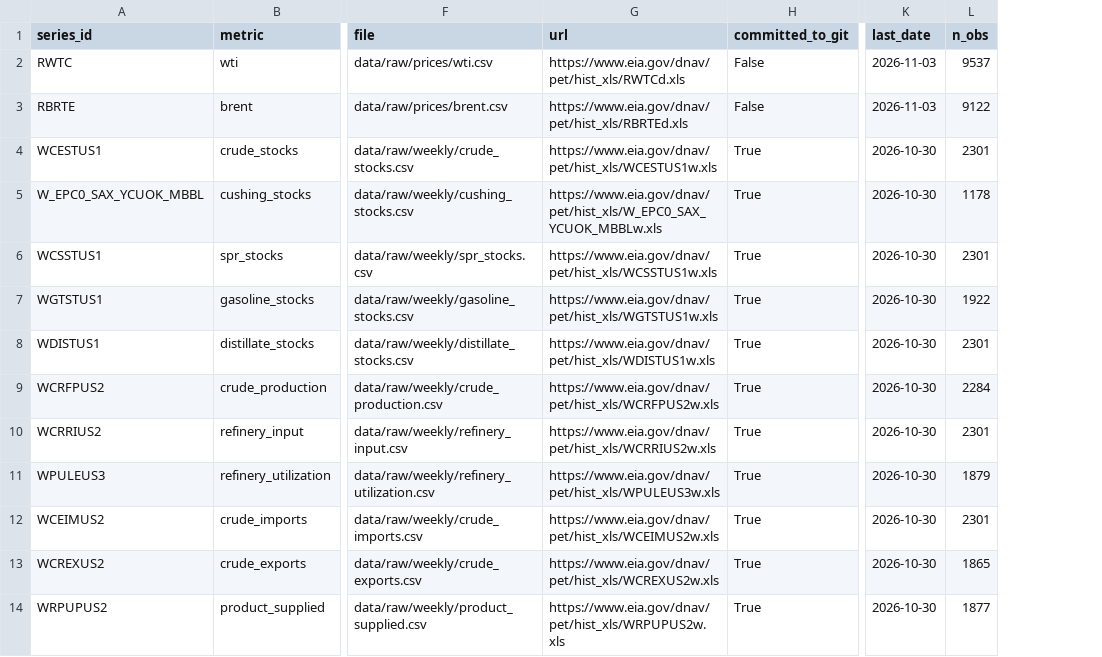
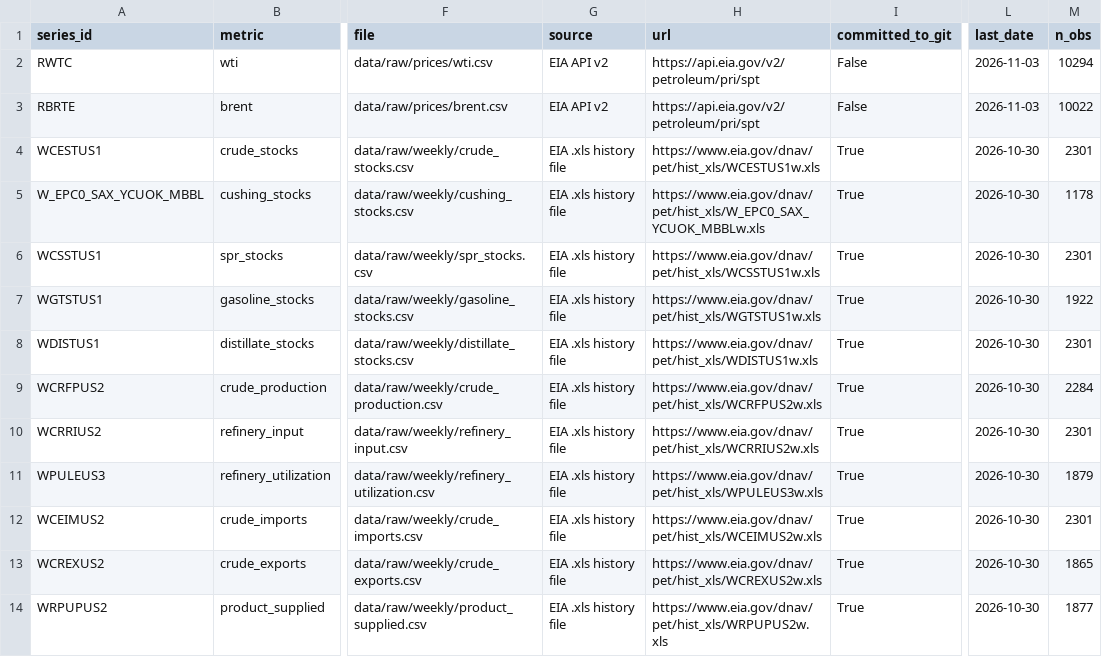
Before and after one commit to yaz212id/ADA-project, a CSV file: data/raw/manifest.csv, drawn as a sheet; only a part is shown, gaps mark what is left out; addresses are those after the commit; the diff names each change by its address in the sheet, - before the commit and + after, or states it on an @@ line.

Commit message:
Stage 2 : Clean and align data

```diff
--- a/data/raw/manifest.csv
+++ b/data/raw/manifest.csv
+column G (source), rows 2-14: EIA API v2 | EIA API v2 | EIA .xls history file | EIA .xls history file | EIA .xls history file | EIA .xls history file | EIA .xls history file | EIA .xls history file | EIA .xls history file | EIA .xls history file | EIA .xls history file | EIA .xls history file | EIA .xls history file
-H2 (url): https://www.eia.gov/dnav/pet/hist_xls/RWTCd.xls
+H2 (url): https://api.eia.gov/v2/petroleum/pri/spt
-M2 (n_obs): 9537
+M2 (n_obs): 10294
-H3 (url): https://www.eia.gov/dnav/pet/hist_xls/RBRTEd.xls
+H3 (url): https://api.eia.gov/v2/petroleum/pri/spt
-M3 (n_obs): 9122
+M3 (n_obs): 10022
```
Also changed, not shown: 9 other files.
